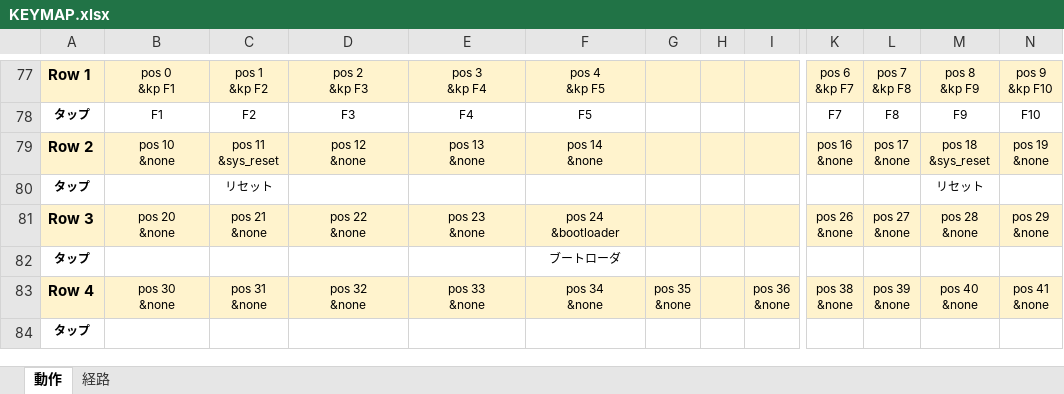
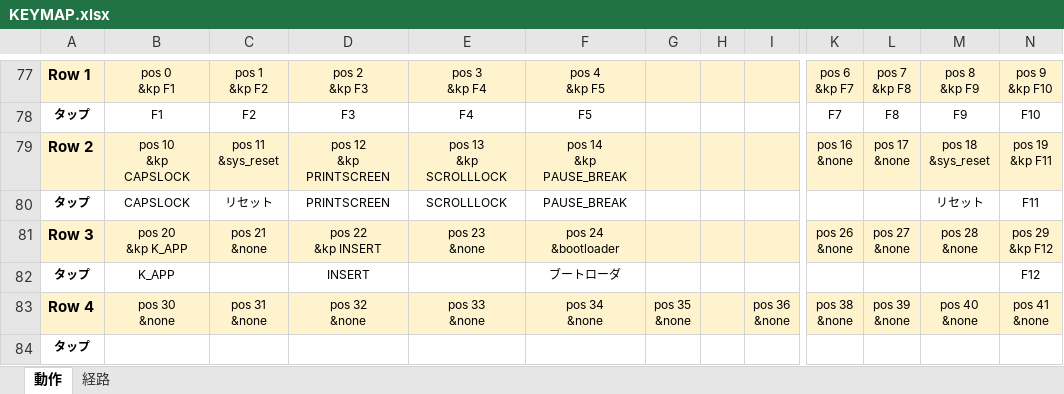
Before and after one commit to ryo-aoki-pc/zmk-config-LisM, an Excel workbook: KEYMAP.xlsx, sheet 動作, drawn as a sheet; only a part is shown, gaps mark what is left out; values as stored, in another font and other column widths than the file's, no borders; ↵ is a line break in a cell; the diff names each change by its address in the sheet, - before the commit and + after, or states it on an @@ line.

```diff
--- a/KEYMAP.xlsx (sheet 動作)
+++ b/KEYMAP.xlsx (sheet 動作)
-B79: pos 10 ↵ &none
+B79: pos 10 ↵ &kp CAPSLOCK
-D79: pos 12 ↵ &none
+D79: pos 12 ↵ &kp PRINTSCREEN
-E79: pos 13 ↵ &none
+E79: pos 13 ↵ &kp SCROLLLOCK
-F79: pos 14 ↵ &none
+F79: pos 14 ↵ &kp PAUSE_BREAK
-N79: pos 19 ↵ &none
+N79: pos 19 ↵ &kp F11
-B80: (empty)
+B80: CAPSLOCK
-D80: (empty)
+D80: PRINTSCREEN
-E80: (empty)
+E80: SCROLLLOCK
-F80: (empty)
+F80: PAUSE_BREAK
-N80: (empty)
+N80: F11
-B81: pos 20 ↵ &none
+B81: pos 20 ↵ &kp K_APP
-D81: pos 22 ↵ &none
+D81: pos 22 ↵ &kp INSERT
-N81: pos 29 ↵ &none
+N81: pos 29 ↵ &kp F12
-B82: (empty)
+B82: K_APP
-D82: (empty)
+D82: INSERT
-N82: (empty)
+N82: F12
```
Also changed, not shown: sheet 経路, 1 other file.
